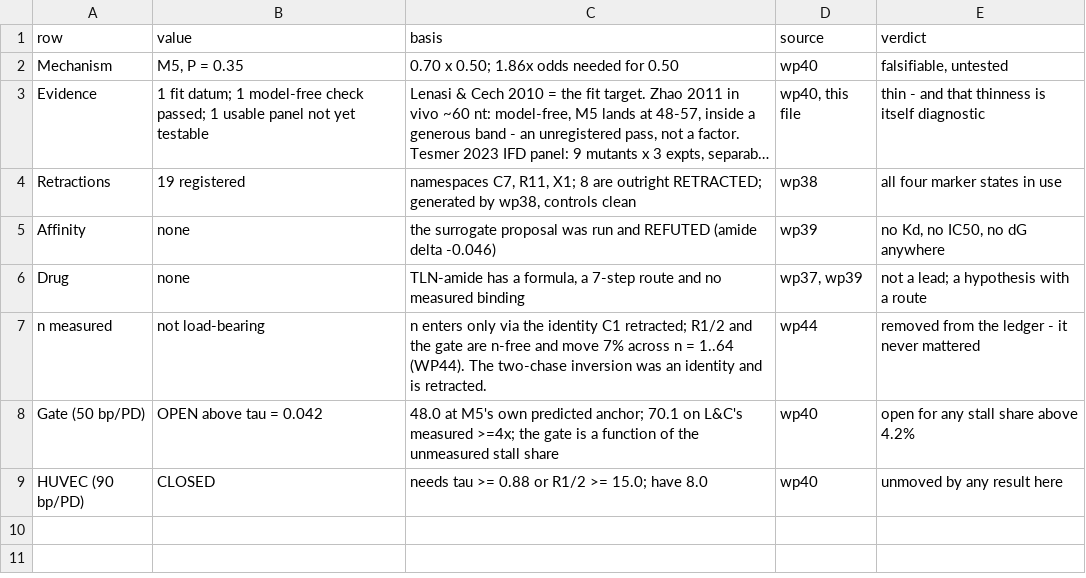
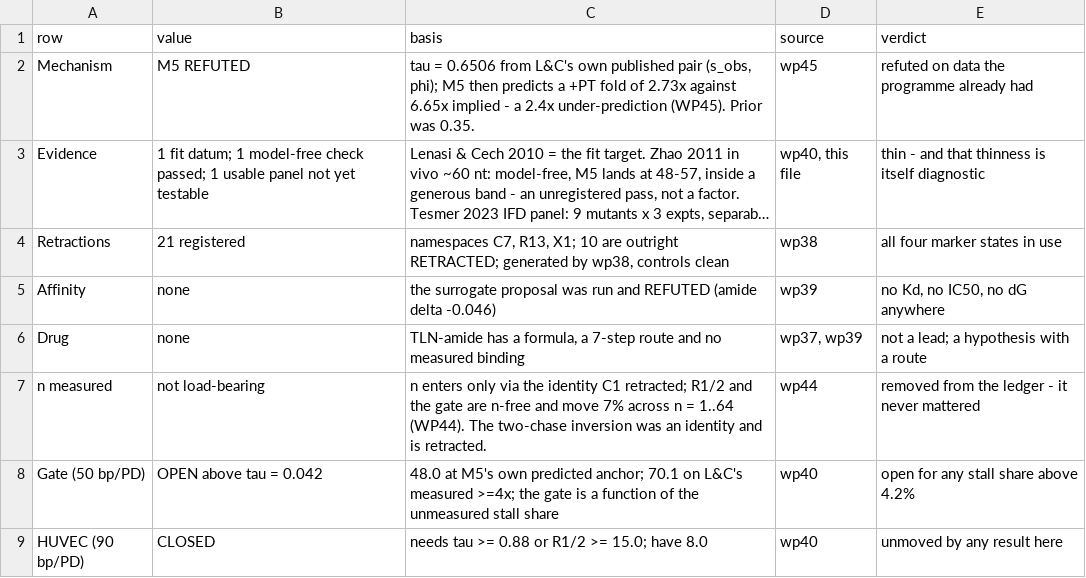
Before and after one commit to Mr-Nobody-Anonymous/telomerase-allosteric-switch, a CSV file: results/solve/status_ledger.csv, drawn as a sheet; long unchanged cells end in …; the diff names each change by its address in the sheet, - before the commit and + after, or states it on an @@ line.

```diff
--- a/results/solve/status_ledger.csv
+++ b/results/solve/status_ledger.csv
-B2 (value): M5, P = 0.35
+B2 (value): M5 REFUTED
-C2 (basis): 0.70 x 0.50; 1.86x odds needed for 0.50
+C2 (basis): tau = 0.6506 from L&C's own published pair (s_obs, phi); M5 then predicts a +PT fold of 2.73x against 6.65x implied - a 2.4x under-prediction (WP45). Prior was 0.35.
-D2 (source): wp40
+D2 (source): wp45
-E2 (verdict): falsifiable, untested
+E2 (verdict): refuted on data the programme already had
-B4 (value): 19 registered
+B4 (value): 21 registered
-C4 (basis): namespaces C7, R11, X1; 8 are outright…
+C4 (basis): namespaces C7, R13, X1; 10 are outright…
```
Also changed, not shown: results/solve/retractions.csv, 13 other files.
